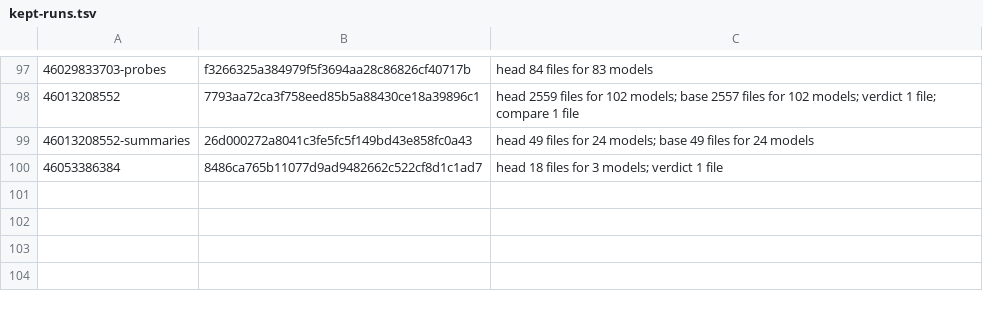
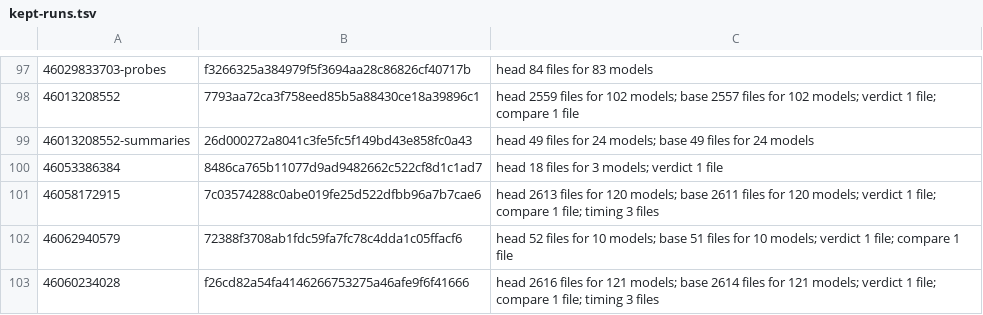
Before and after one commit to DrunkOnJava/rvt-rs, a TSV file: research/kept-runs.tsv, drawn as a sheet; only a part is shown, gaps mark what is left out; the diff names each change by its address in the sheet, - before the commit and + after, or states it on an @@ line.

Commit message:
docs(evidence): list the kept outputs of the three Measure runs RE-498 cites (#2085) (#2176)
## Summary

Lists the kept outputs of the three Measure runs that RE-498 (#2175)
cites, so they stay readable after GitHub expires the runs' artifacts.

## Changes

`research/kept-runs.tsv` gains three rows:
- `46058172915` (`7c035742`): the join against `main` at `18d37a14`,
every model Measure holds.
- `46062940579` (`72388f37`): the 2024 `rac_basic` save's kept exports,
which the cooktop's figures are read from.
- `46060234028` (`f26cd82a`): the same full run with the coordinated
join off, which shows it takes no face on Measure's models.

Each was kept by `keep-run-outputs.yml` from `main` (keep runs
46064020688, 46064024048 and 46065419138).

## Testing

Unit tests are banned in this repository.

- [x] `python3 tools/ci/cited-runs-kept.py`: 61 cited runs, every one
listed (RE-498 is a report, which that check does not read; the rows are
for the run artifacts' expiry).

## Audit-honesty checklist

- [x] No figure changes.
- [x] Nothing user-visible, so no changelog fragment.

## Review

No second maintainer session is reviewing pull requests today, so this
is self-approved as rvt-rs-review[bot] after a fresh read of the head,
under Griffin's 2026-11-12 answer that a maintainer session may approve
its own pull request when the other is unavailable.

```diff
--- a/research/kept-runs.tsv
+++ b/research/kept-runs.tsv
+row 101: 46058172915 | 7c03574288c0abe019fe25d522dfbb96a7b7cae6 | head 2613 files for 120 models; base 2611 files for 120 models; verdict 1 file; compare 1 file; timing 3 files
+row 102: 46062940579 | 72388f3708ab1fdc59fa7fc78c4dda1c05ffacf6 | head 52 files for 10 models; base 51 files for 10 models; verdict 1 file; compare 1 file
+row 103: 46060234028 | f26cd82a54fa4146266753275a46afe9f6f41666 | head 2616 files for 121 models; base 2614 files for 121 models; verdict 1 file; compare 1 file; timing 3 files
```
